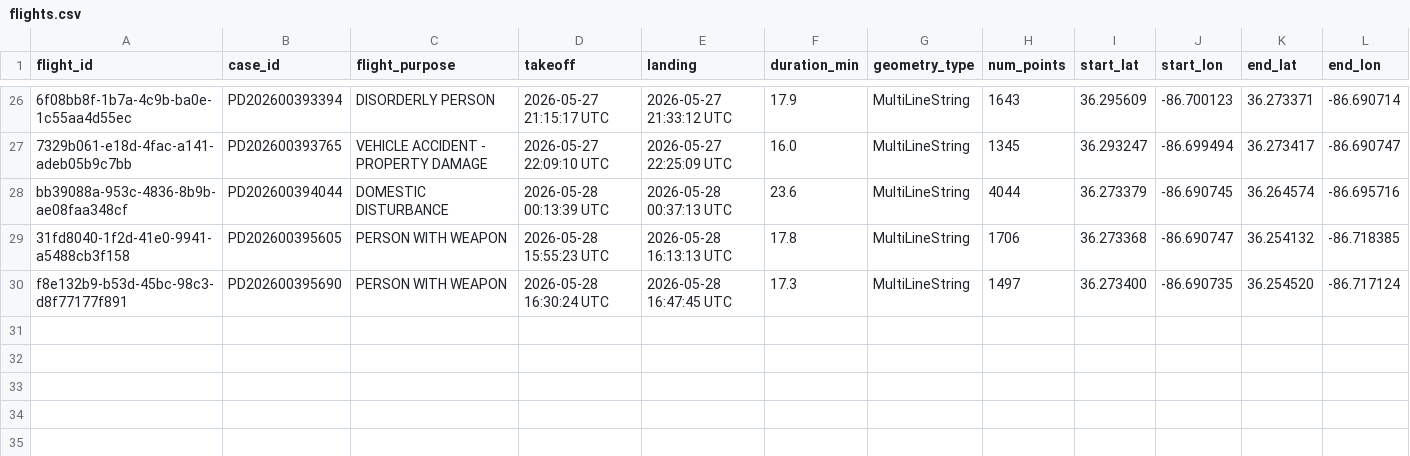
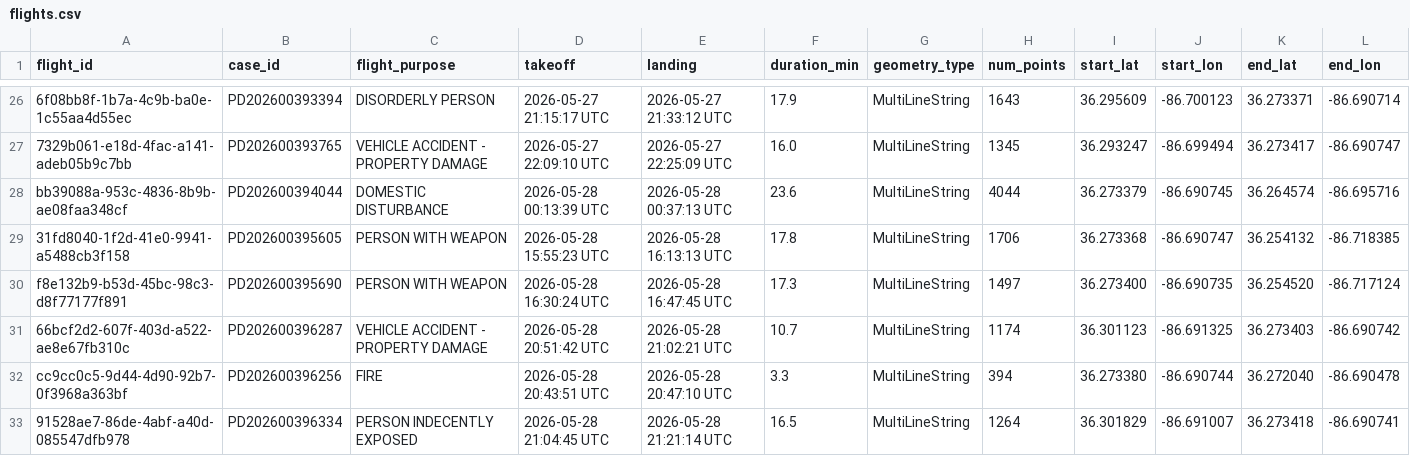
Before and after one commit to clovenbradshaw-ctrl/plain-text, a CSV file: dfr/flights.csv, drawn as a sheet; only a part is shown, gaps mark what is left out; rows hold the shown columns only; the diff names each change by its address in the sheet, - before the commit and + after, or states it on an @@ line.

Commit message:
dfr: CSV update 2026-05-28 21:54 UTC

```diff
--- a/dfr/flights.csv
+++ b/dfr/flights.csv
+row 31: 66bcf2d2-607f-403d-a522-ae8e67fb310c | PD202600396287 | VEHICLE ACCIDENT - PROPERTY DAMAGE | 2026-05-28 20:51:42 UTC | 2026-05-28 21:02:21 UTC | 10.7 | MultiLineString | 1174 | 36.301123 | -86.691325 | 36.273403 | -86.690742
+row 32: cc9cc0c5-9d44-4d90-92b7-0f3968a363bf | PD202600396256 | FIRE | 2026-05-28 20:43:51 UTC | 2026-05-28 20:47:10 UTC | 3.3 | MultiLineString | 394 | 36.273380 | -86.690744 | 36.272040 | -86.690478
+row 33: 91528ae7-86de-4abf-a40d-085547dfb978 | PD202600396334 | PERSON INDECENTLY EXPOSED | 2026-05-28 21:04:45 UTC | 2026-05-28 21:21:14 UTC | 16.5 | MultiLineString | 1264 | 36.301829 | -86.691007 | 36.273418 | -86.690741
```
